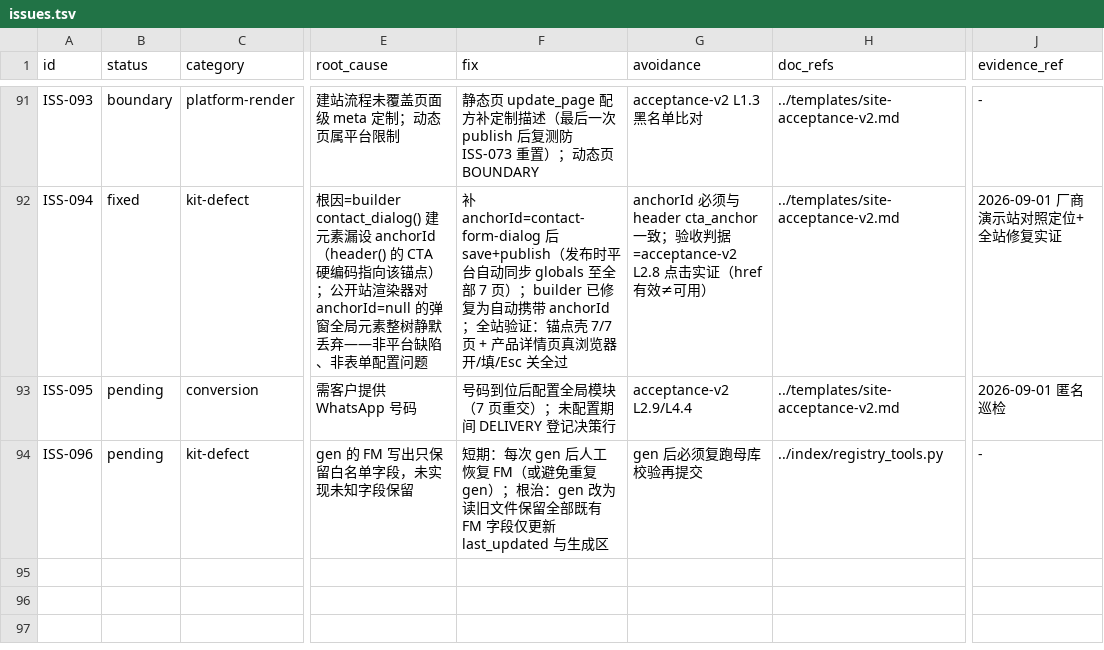
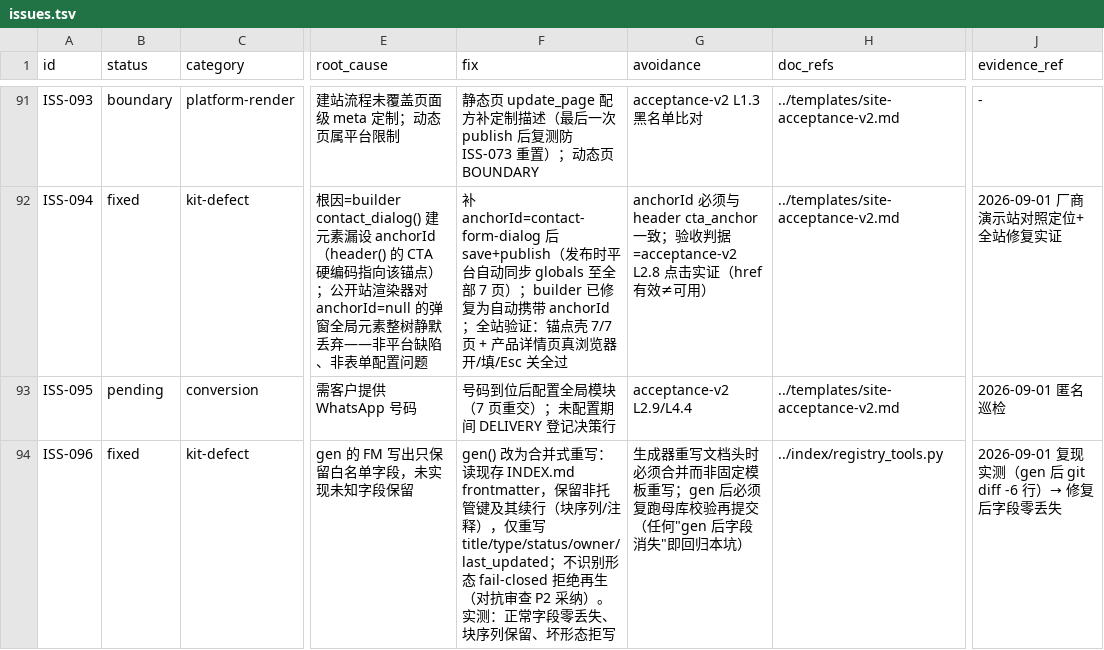
Before and after one commit to tony-apan/b2b-export-ai-workbench-source, a TSV file: sub-libraries/website-content-ops/TOOLS/interface-kit/index/issues.tsv, drawn as a sheet; only a part is shown, gaps mark what is left out; the diff names each change by its address in the sheet, - before the commit and + after, or states it on an @@ line.

Commit message:
docs(wco): 交付后教训回填——SKILL §7.5 静默失败合同 + anchorId 五处闭环 + gen 合并式重写根治 ISS-096
- SKILL.md 新增 §7.5：anchorId 弹窗合同/静态页 meta 可写·动态页 BOUNDARY/BOUNDARY 与 v2-FAIL 分类纪律/真浏览器点击证明/RSC-API 通道；§7 验证链加点击证明（四轮对抗审查至 GO）
- anchorId 合同闭环：NEW-SITE-ONEPASS 步骤9、ONBOARDING-PIPELINE 2.7、client-input-checklist 五、customization-checklist 26b 四处漏网文档补齐
- ISS-096 根治：registry_tools.py gen() 固定 5 键重写剥字段 → 合并式重写（保留非托管键及块序列续行；孤儿行/无冒号/无闭合 FM fail-closed 拒绝再生）；五态边界实测全绿，verify+gen PASS，pre-push 7/7

```diff
--- a/sub-libraries/website-content-ops/TOOLS/interface-kit/index/issues.tsv
+++ b/sub-libraries/website-content-ops/TOOLS/interface-kit/index/issues.tsv
-B94 (status): pending
+B94 (status): fixed
-F94 (fix): 短期：每次 gen 后人工恢复 FM（或避免重复 gen）；根治：gen 改为读旧文件保留全部既有 FM 字段仅更新 last_updated 与生成区
+F94 (fix): gen() 改为合并式重写：读现存 INDEX.md frontmatter，保留非托管键及其续行（块序列/注释），仅重写 title/type/status/owner/last_updated；不识别形态 fail-closed 拒绝再生（对抗审查 P2 采纳）。实测：正常字段零丢失、块序列保留、坏形态拒写
-G94 (avoidance): gen 后必须复跑母库校验再提交
+G94 (avoidance): 生成器重写文档头时必须合并而非固定模板重写；gen 后必须复跑母库校验再提交（任何"gen 后字段消失"即回归本坑）
-J94 (evidence_ref): -
+J94 (evidence_ref): 2026-09-01 复现实测（gen 后 git diff -6 行）→ 修复后字段零丢失
```
Also changed, not shown: 7 other files.
